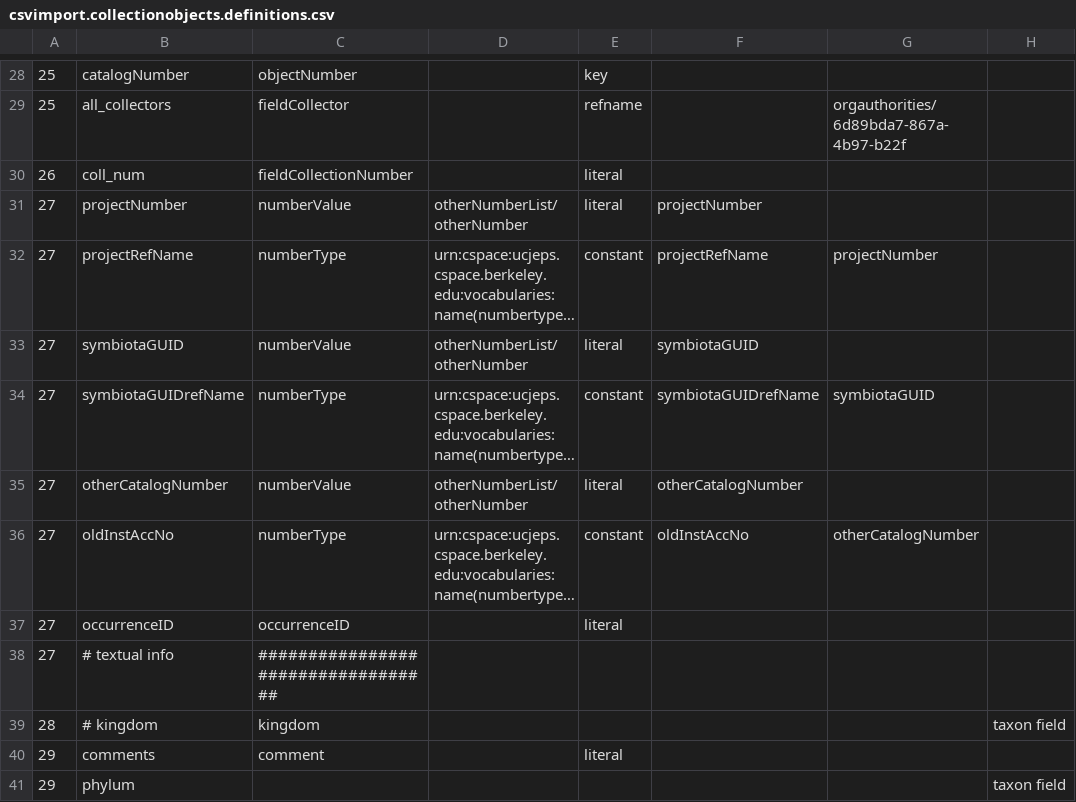
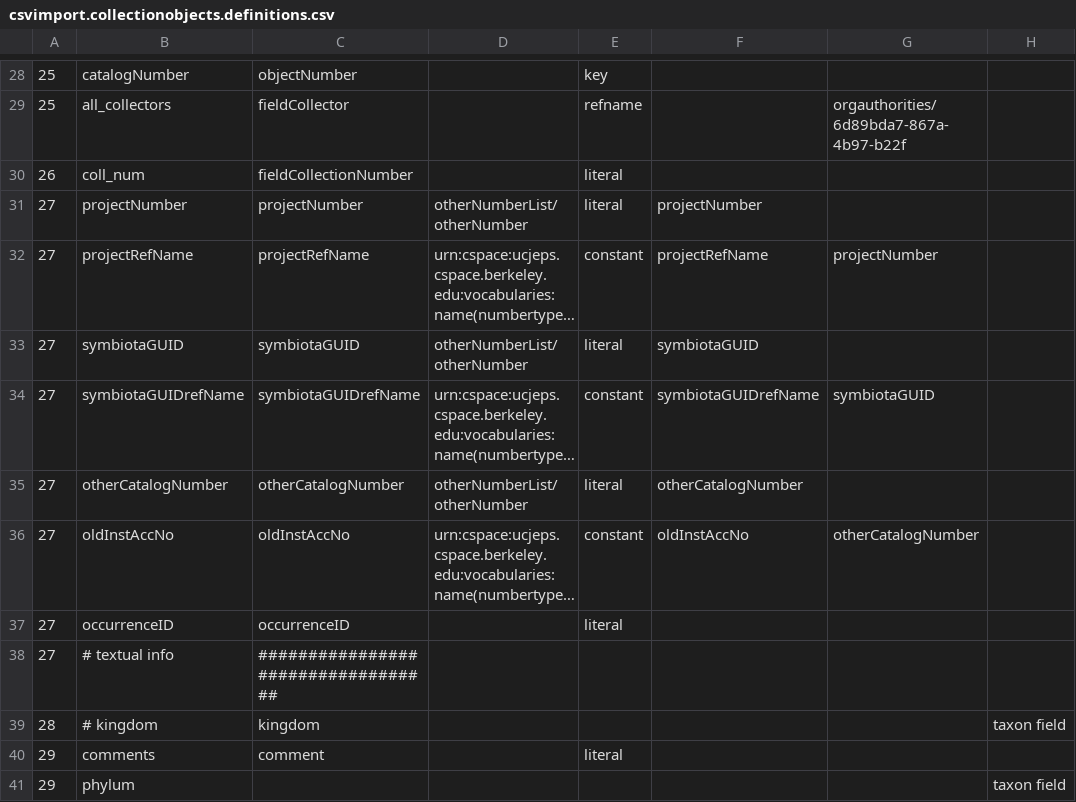
Before and after one commit to cspace-deployment/cspace-webapps-ucb, a CSV file: ucjeps/config/csvimport.collectionobjects.definitions.csv, drawn as a sheet; only a part is shown, gaps mark what is left out; long unchanged cells end in …; the diff names each change by its address in the sheet, - before the commit and + after, or states it on an @@ line.

```diff
--- a/ucjeps/config/csvimport.collectionobjects.definitions.csv
+++ b/ucjeps/config/csvimport.collectionobjects.definitions.csv
-C31: numberValue
+C31: projectNumber
-C32: numberType
+C32: projectRefName
-C33: numberValue
+C33: symbiotaGUID
-C34: numberType
+C34: symbiotaGUIDrefName
-C35: numberValue
+C35: otherCatalogNumber
-C36: numberType
+C36: oldInstAccNo
```
Also changed, not shown: ucjeps/config/csvimport.orgauthorities.definitions.csv.
